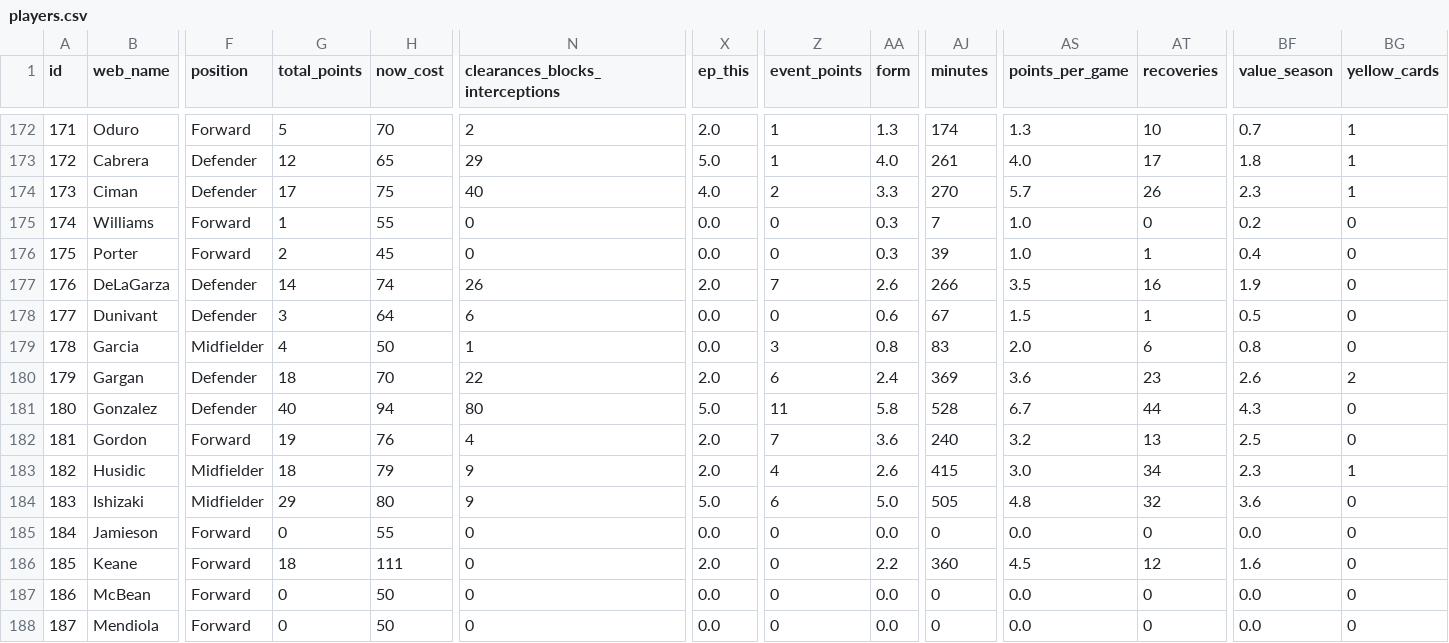
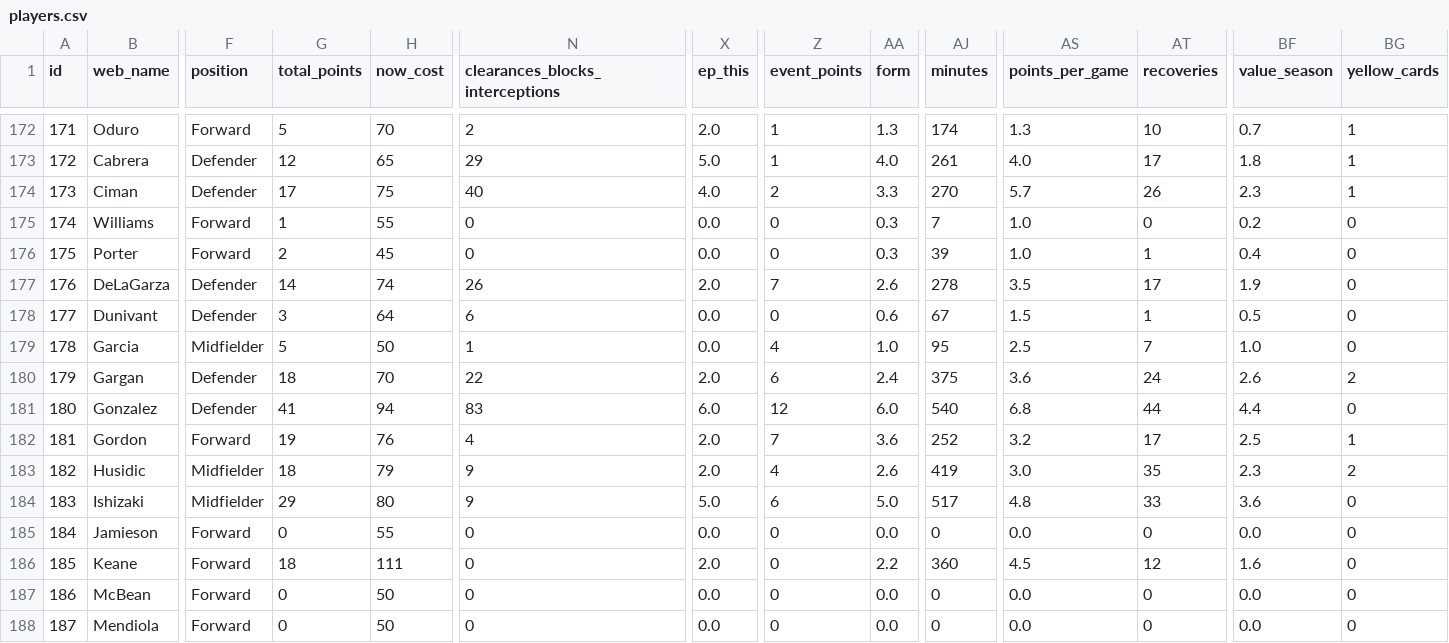
Before and after one commit to coffenbacher/mls-data, a CSV file: automated/players/players.csv, drawn as a sheet; only a part is shown, gaps mark what is left out; the diff covers the shown part only; the diff names each change by its address in the sheet, - before the commit and + after, or states it on an @@ line.

Commit message:
Auto updating players data - file players

```diff
--- a/automated/players/players.csv
+++ b/automated/players/players.csv
-AJ177 (minutes): 266
+AJ177 (minutes): 278
-AT177 (recoveries): 16
+AT177 (recoveries): 17
-G179 (total_points): 4
+G179 (total_points): 5
-Z179 (event_points): 3
+Z179 (event_points): 4
-AA179 (form): 0.8
+AA179 (form): 1.0
-AJ179 (minutes): 83
+AJ179 (minutes): 95
-AS179 (points_per_game): 2.0
+AS179 (points_per_game): 2.5
-AT179 (recoveries): 6
+AT179 (recoveries): 7
-BF179 (value_season): 0.8
+BF179 (value_season): 1.0
-AJ180 (minutes): 369
+AJ180 (minutes): 375
-AT180 (recoveries): 23
+AT180 (recoveries): 24
-G181 (total_points): 40
+G181 (total_points): 41
-N181 (clearances_blocks_interceptions): 80
+N181 (clearances_blocks_interceptions): 83
-X181 (ep_this): 5.0
+X181 (ep_this): 6.0
-Z181 (event_points): 11
+Z181 (event_points): 12
-AA181 (form): 5.8
+AA181 (form): 6.0
-AJ181 (minutes): 528
+AJ181 (minutes): 540
-AS181 (points_per_game): 6.7
+AS181 (points_per_game): 6.8
-BF181 (value_season): 4.3
+BF181 (value_season): 4.4
-AJ182 (minutes): 240
+AJ182 (minutes): 252
-AT182 (recoveries): 13
+AT182 (recoveries): 17
-BG182 (yellow_cards): 0
+BG182 (yellow_cards): 1
-AJ183 (minutes): 415
+AJ183 (minutes): 419
-AT183 (recoveries): 34
+AT183 (recoveries): 35
-BG183 (yellow_cards): 1
+BG183 (yellow_cards): 2
-AJ184 (minutes): 505
+AJ184 (minutes): 517
-AT184 (recoveries): 32
+AT184 (recoveries): 33
```
Also changed, not shown: 84 edited cells elsewhere in this file, 2 other files.
